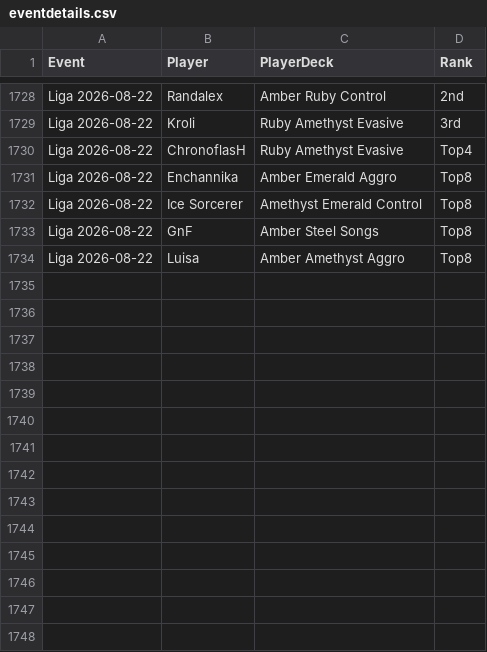
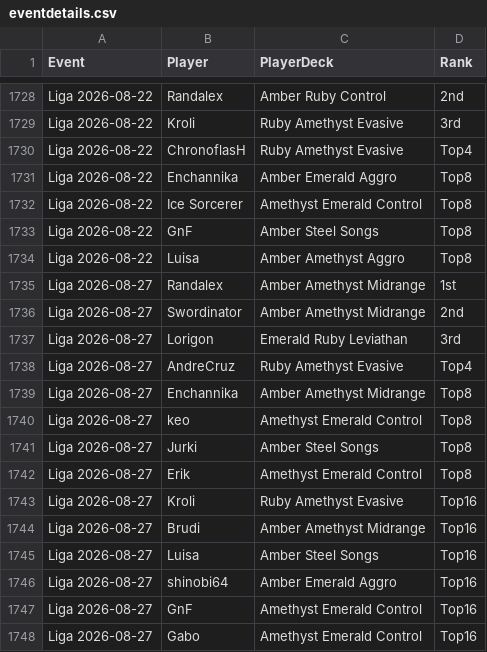
Before and after one commit to shinobi64/lorcana, a CSV file: results/eventdetails.csv, drawn as a sheet; only a part is shown, gaps mark what is left out.

```diff
--- a/results/eventdetails.csv
+++ b/results/eventdetails.csv
@@ -1734 +1734,15 @@ Liga 2026-08-22,GnF,Amber Steel Songs,Top8
 Liga 2026-08-22,Luisa,Amber Amethyst Aggro,Top8
+Liga 2026-08-27,Randalex,Amber Amethyst Midrange,1st
+Liga 2026-08-27,Swordinator,Amber Amethyst Midrange,2nd
+Liga 2026-08-27,Lorigon,Emerald Ruby Leviathan,3rd
+Liga 2026-08-27,AndreCruz,Ruby Amethyst Evasive,Top4
+Liga 2026-08-27,Enchannika,Amber Amethyst Midrange,Top8
+Liga 2026-08-27,keo,Amethyst Emerald Control,Top8
+Liga 2026-08-27,Jurki,Amber Steel Songs,Top8
+Liga 2026-08-27,Erik,Amethyst Emerald Control,Top8
+Liga 2026-08-27,Kroli,Ruby Amethyst Evasive,Top16
+Liga 2026-08-27,Brudi,Amber Amethyst Midrange,Top16
+Liga 2026-08-27,Luisa,Amber Steel Songs,Top16
+Liga 2026-08-27,shinobi64,Amber Emerald Aggro,Top16
+Liga 2026-08-27,GnF,Amethyst Emerald Control,Top16
+Liga 2026-08-27,Gabo,Amethyst Emerald Control,Top16
```
Also changed, not shown: results/events.csv, results/matches.csv, 2 other files.
